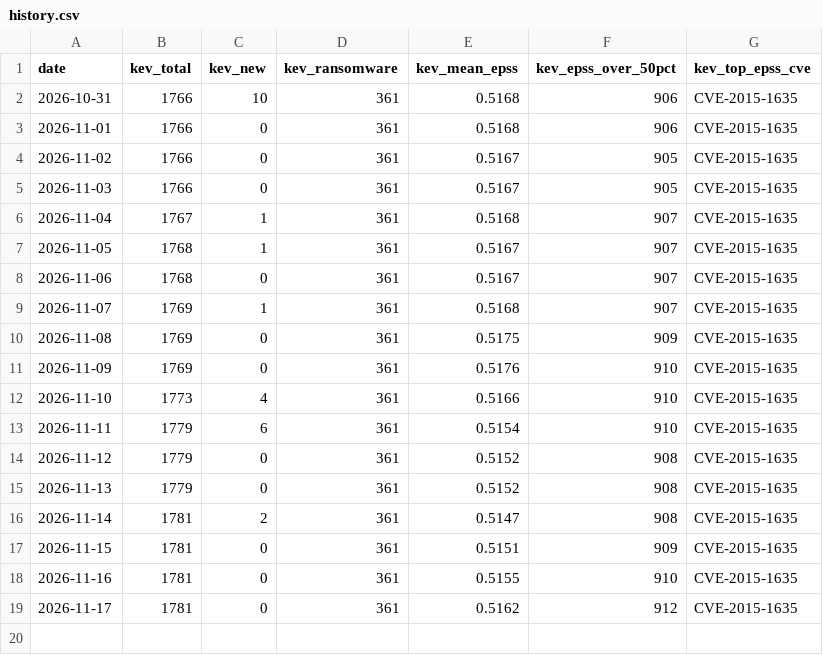
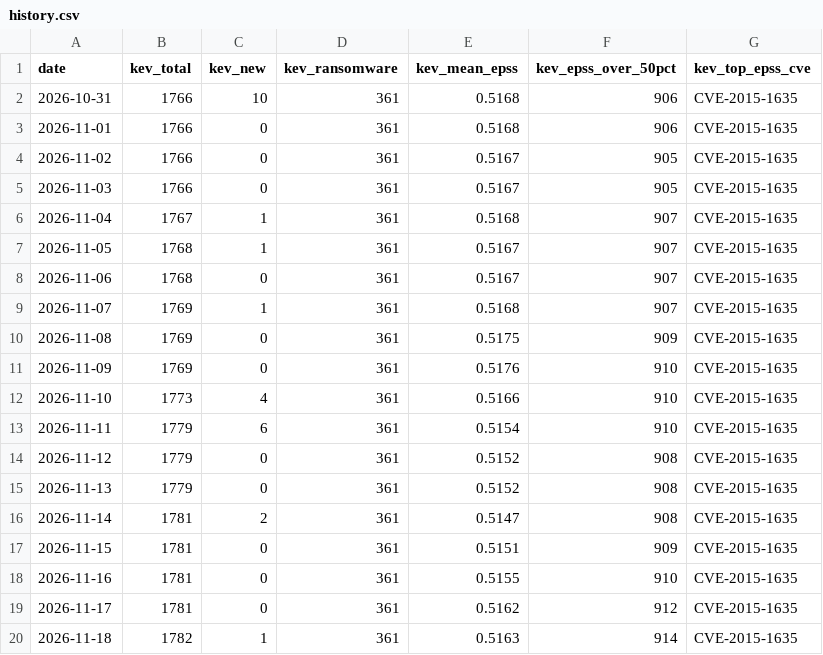
Before and after one commit to SMCallan/VulnWatch-UK, a CSV file: data/history.csv, drawn as a sheet; the diff names each change by its address in the sheet, - before the commit and + after, or states it on an @@ line.

Commit message:
History: add metrics for 2026-11-18

```diff
--- a/data/history.csv
+++ b/data/history.csv
+row 20: 2026-11-18 | 1782 | 1 | 361 | 0.5163 | 914 | CVE-2015-1635
```
